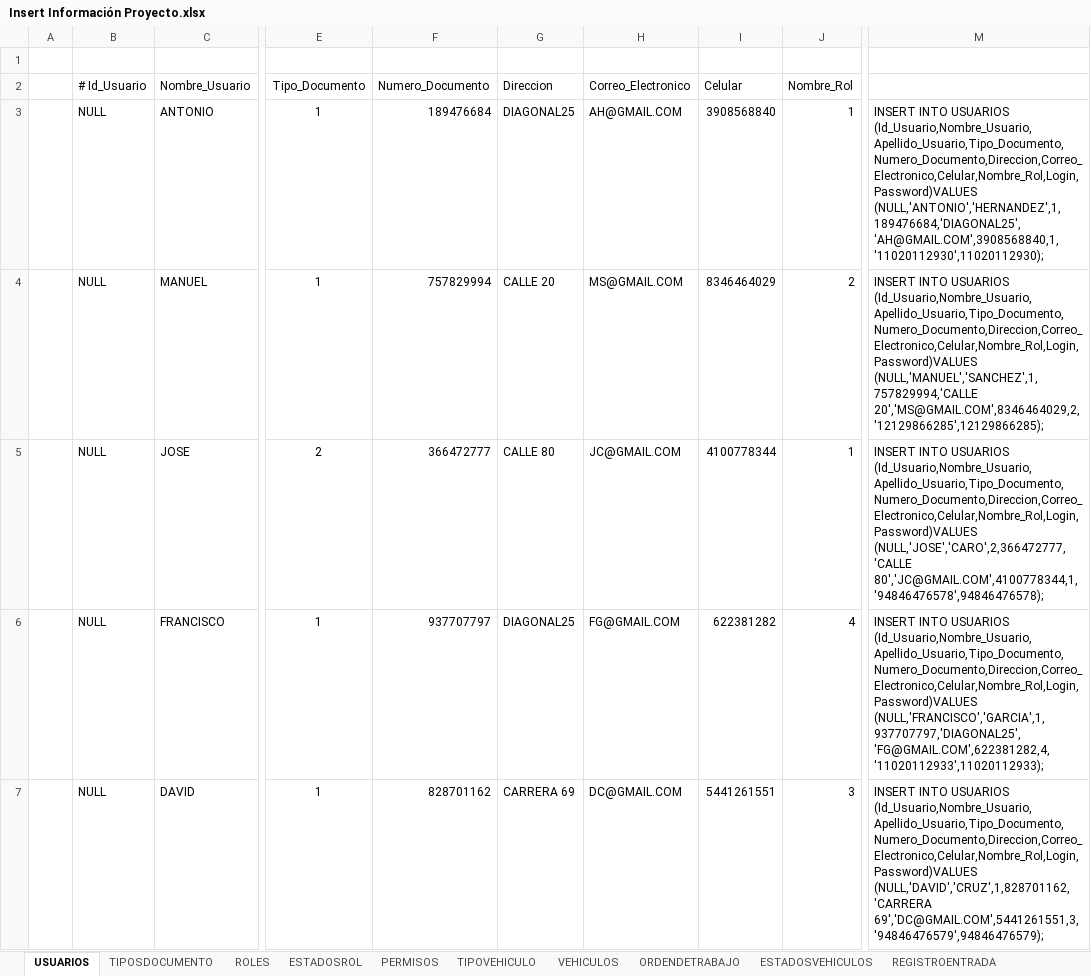
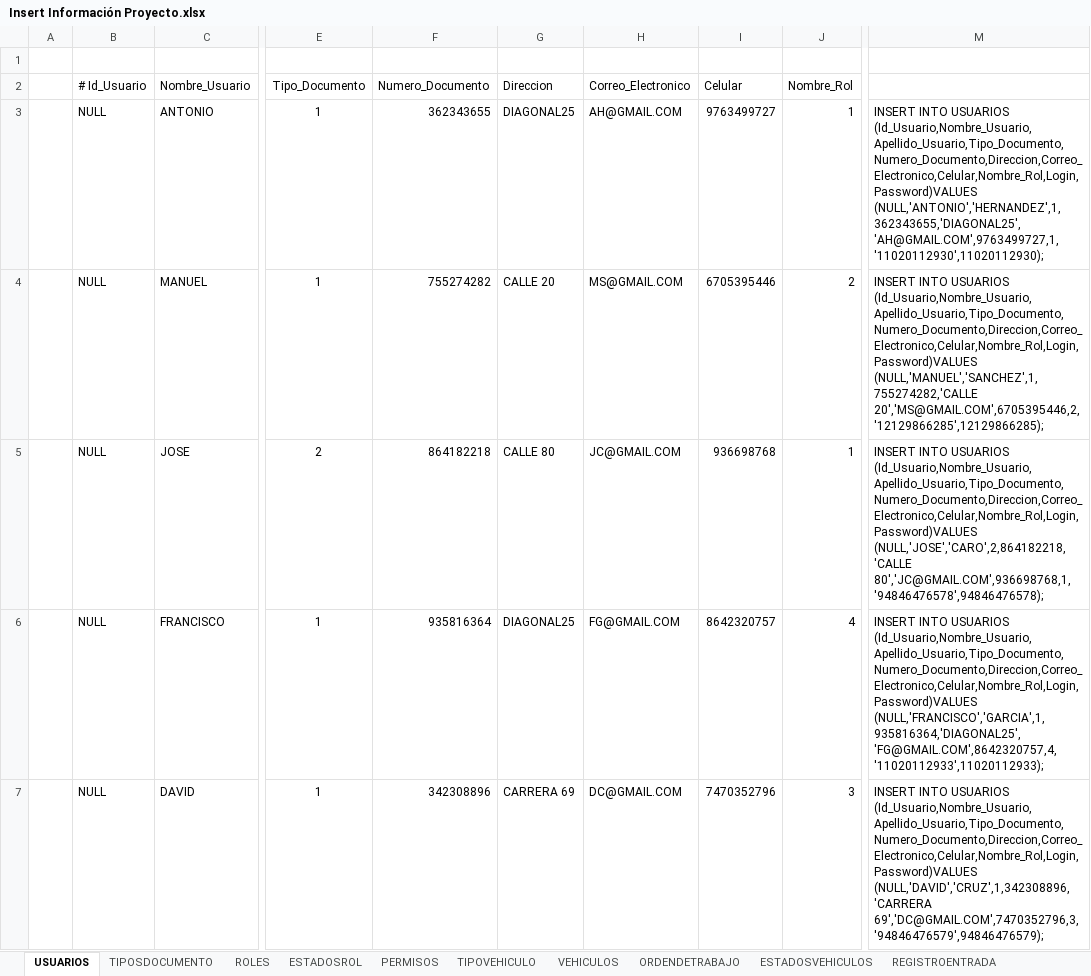
Before and after one commit to Mmartinez951/EntryMC, an Excel workbook: Trimestre IV/Base de Datos/DML/Insert Información Proyecto.xlsx, sheet USUARIOS, drawn as a sheet; only a part is shown, gaps mark what is left out; values as stored, in another font and other column widths than the file's, no borders; the diff covers the shown part only; the diff names each change by its address in the sheet, - before the commit and + after, or states it on an @@ line.

```diff
--- a/Trimestre IV/Base de Datos/DML/Insert Información Proyecto.xlsx (sheet USUARIOS)
+++ b/Trimestre IV/Base de Datos/DML/Insert Información Proyecto.xlsx (sheet USUARIOS)
-F3 (Numero_Documento): 189476684
+F3 (Numero_Documento): 362343655
-I3 (Celular): 3908568840
+I3 (Celular): 9763499727
-M3: …(Id_Usuario,Nombre_Usuario, Apellido_Usuario,Tipo_Documento,Numero_Documento,Direccion,Correo_Electronico,Celular,Nombre_Rol,Login,Password)VALUES (NULL,'ANTONIO','HERNANDEZ',1,189476684,'DIAGONAL25','AH@GMAIL.COM',3908568840,1,'11020112930',11020112930);
+M3: …(Id_Usuario,Nombre_Usuario, Apellido_Usuario,Tipo_Documento,Numero_Documento,Direccion,Correo_Electronico,Celular,Nombre_Rol,Login,Password)VALUES (NULL,'ANTONIO','HERNANDEZ',1,362343655,'DIAGONAL25','AH@GMAIL.COM',9763499727,1,'11020112930',11020112930);
-F4 (Numero_Documento): 757829994
+F4 (Numero_Documento): 755274282
-I4 (Celular): 8346464029
+I4 (Celular): 6705395446
-M4: …(Id_Usuario,Nombre_Usuario, Apellido_Usuario,Tipo_Documento,Numero_Documento,Direccion,Correo_Electronico,Celular,Nombre_Rol,Login,Password)VALUES (NULL,'MANUEL','SANCHEZ',1,757829994,'CALLE 20','MS@GMAIL.COM',8346464029,2,'12129866285',12129866285);
+M4: …(Id_Usuario,Nombre_Usuario, Apellido_Usuario,Tipo_Documento,Numero_Documento,Direccion,Correo_Electronico,Celular,Nombre_Rol,Login,Password)VALUES (NULL,'MANUEL','SANCHEZ',1,755274282,'CALLE 20','MS@GMAIL.COM',6705395446,2,'12129866285',12129866285);
-F5 (Numero_Documento): 366472777
+F5 (Numero_Documento): 864182218
-I5 (Celular): 4100778344
+I5 (Celular): 936698768
-M5: …(Id_Usuario,Nombre_Usuario, Apellido_Usuario,Tipo_Documento,Numero_Documento,Direccion,Correo_Electronico,Celular,Nombre_Rol,Login,Password)VALUES (NULL,'JOSE','CARO',2,366472777,'CALLE 80','JC@GMAIL.COM',4100778344,1,'94846476578',94846476578);
+M5: …(Id_Usuario,Nombre_Usuario, Apellido_Usuario,Tipo_Documento,Numero_Documento,Direccion,Correo_Electronico,Celular,Nombre_Rol,Login,Password)VALUES (NULL,'JOSE','CARO',2,864182218,'CALLE 80','JC@GMAIL.COM',936698768,1,'94846476578',94846476578);
-F6 (Numero_Documento): 937707797
+F6 (Numero_Documento): 935816364
-I6 (Celular): 622381282
+I6 (Celular): 8642320757
-M6: …(Id_Usuario,Nombre_Usuario, Apellido_Usuario,Tipo_Documento,Numero_Documento,Direccion,Correo_Electronico,Celular,Nombre_Rol,Login,Password)VALUES (NULL,'FRANCISCO','GARCIA',1,937707797,'DIAGONAL25','FG@GMAIL.COM',622381282,4,'11020112933',11020112933);
+M6: …(Id_Usuario,Nombre_Usuario, Apellido_Usuario,Tipo_Documento,Numero_Documento,Direccion,Correo_Electronico,Celular,Nombre_Rol,Login,Password)VALUES (NULL,'FRANCISCO','GARCIA',1,935816364,'DIAGONAL25','FG@GMAIL.COM',8642320757,4,'11020112933',11020112933);
-F7 (Numero_Documento): 828701162
+F7 (Numero_Documento): 342308896
-I7 (Celular): 5441261551
+I7 (Celular): 7470352796
-M7: …(Id_Usuario,Nombre_Usuario, Apellido_Usuario,Tipo_Documento,Numero_Documento,Direccion,Correo_Electronico,Celular,Nombre_Rol,Login,Password)VALUES (NULL,'DAVID','CRUZ',1,828701162,'CARRERA 69','DC@GMAIL.COM',5441261551,3,'94846476579',94846476579);
+M7: …(Id_Usuario,Nombre_Usuario, Apellido_Usuario,Tipo_Documento,Numero_Documento,Direccion,Correo_Electronico,Celular,Nombre_Rol,Login,Password)VALUES (NULL,'DAVID','CRUZ',1,342308896,'CARRERA 69','DC@GMAIL.COM',7470352796,3,'94846476579',94846476579);
```
Also changed, not shown: 75 edited cells elsewhere in this sheet, sheet ORDENDETRABAJO, sheet VEHICULOS, formulas that keep their value.
